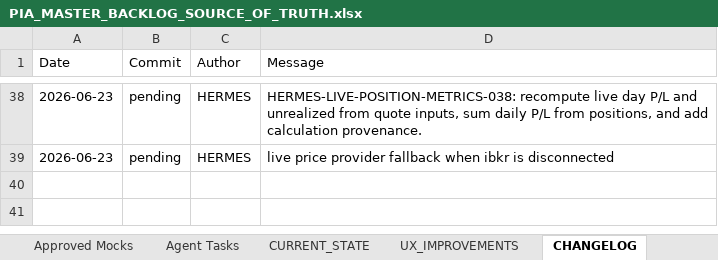
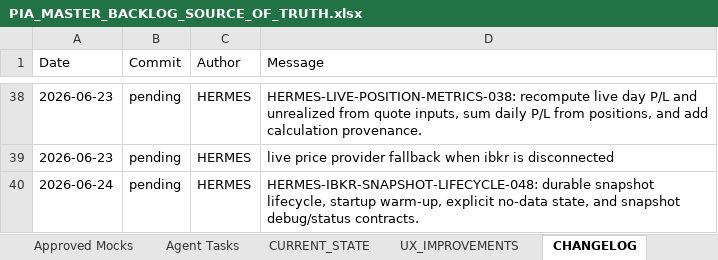
Before and after one commit to parmpr-ai/personal-investment-agent, an Excel workbook: docs/PIA_MASTER_BACKLOG_SOURCE_OF_TRUTH.xlsx, sheet CHANGELOG, drawn as a sheet; only a part is shown, gaps mark what is left out; values as stored, in another font and other column widths than the file's, no borders; the diff names each change by its address in the sheet, - before the commit and + after, or states it on an @@ line.

Commit message:
feat: persist ibkr snapshots and expose lifecycle status

```diff
--- a/docs/PIA_MASTER_BACKLOG_SOURCE_OF_TRUTH.xlsx (sheet CHANGELOG)
+++ b/docs/PIA_MASTER_BACKLOG_SOURCE_OF_TRUTH.xlsx (sheet CHANGELOG)
+row 40: 2026-06-24 | pending | HERMES | HERMES-IBKR-SNAPSHOT-LIFECYCLE-048: durable snapshot lifecycle, startup warm-up, explicit no-data state, and snapshot debug/status contracts.
```
Also changed, not shown: sheet Backlog, sheet Agent Tasks, sheet UAT Log, sheet CURRENT_STATE, 7 other files.
